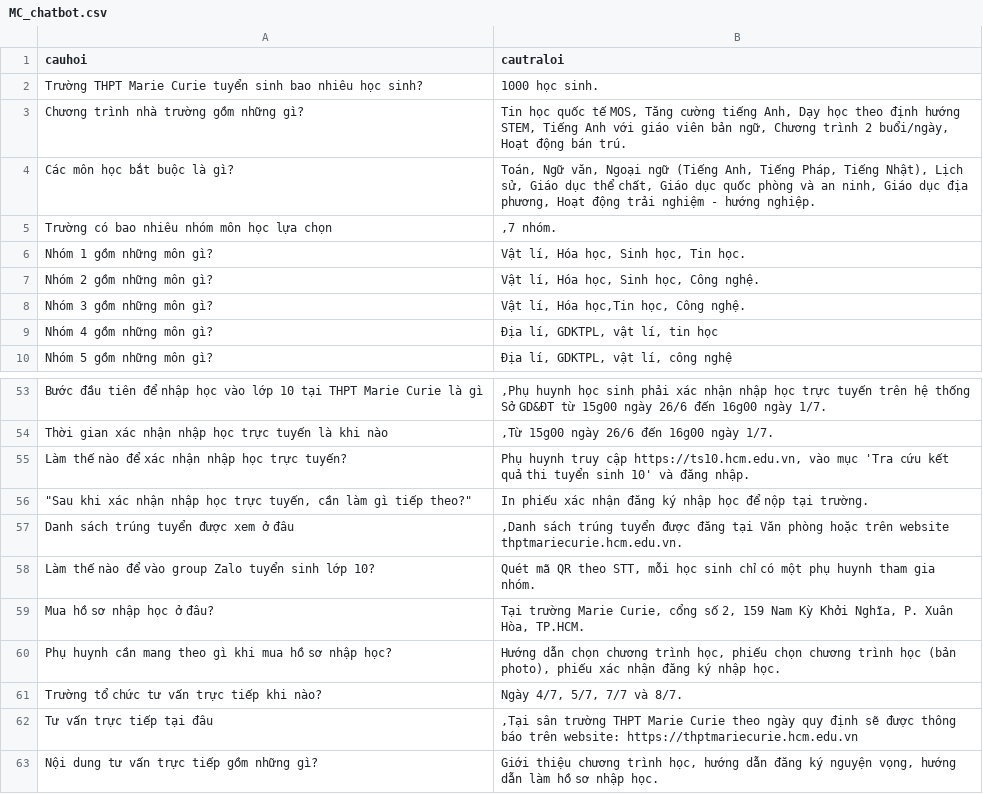
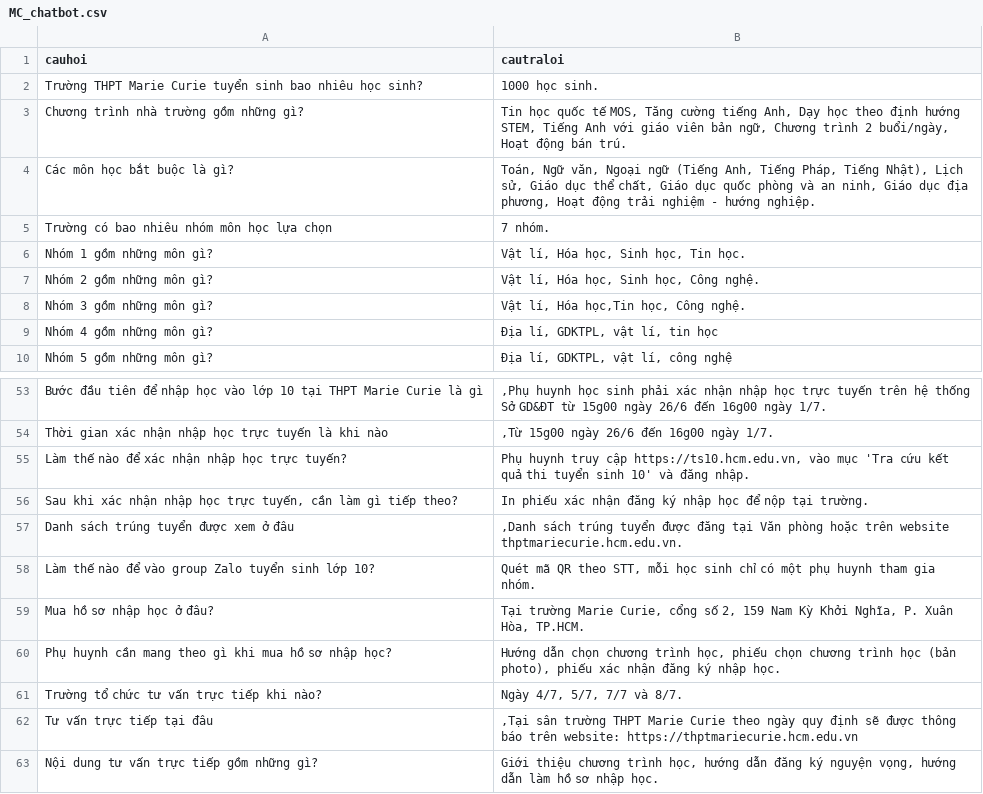
Before and after one commit to ThanhThao167/MarieCurie, a CSV file: MC_chatbot.csv, drawn as a sheet; only a part is shown, gaps mark what is left out.

Commit message:
Update MC_chatbot.csv

```diff
--- a/MC_chatbot.csv
+++ b/MC_chatbot.csv
@@ -4,3 +4,3 @@ cauhoi,cautraloi
 "Các môn học bắt buộc là gì?","Toán, Ngữ văn, Ngoại ngữ (Tiếng Anh, Tiếng Pháp, Tiếng Nhật), Lịch sử, Giáo dục thể chất, Giáo dục quốc phòng và an ninh, Giáo dục địa phương, Hoạt động trải nghiệm - hướng nghiệp."
-"Trường có bao nhiêu nhóm môn học lựa chọn",",7 nhóm."
+"Trường có bao nhiêu nhóm môn học lựa chọn","7 nhóm."
 "Nhóm 1 gồm những môn gì?","Vật lí, Hóa học, Sinh học, Tin học."
@@ -55,3 +55,3 @@ cauhoi,cautraloi
 "Làm thế nào để xác nhận nhập học trực tuyến?","Phụ huynh truy cập https://ts10.hcm.edu.vn, vào mục 'Tra cứu kết quả thi tuyển sinh 10' và đăng nhập."
-"""Sau khi xác nhận nhập học trực tuyến, cần làm gì tiếp theo?""","In phiếu xác nhận đăng ký nhập học để nộp tại trường."
+"Sau khi xác nhận nhập học trực tuyến, cần làm gì tiếp theo?","In phiếu xác nhận đăng ký nhập học để nộp tại trường."
 "Danh sách trúng tuyển được xem ở đâu",",Danh sách trúng tuyển được đăng tại Văn phòng hoặc trên website thptmariecurie.hcm.edu.vn."
```
